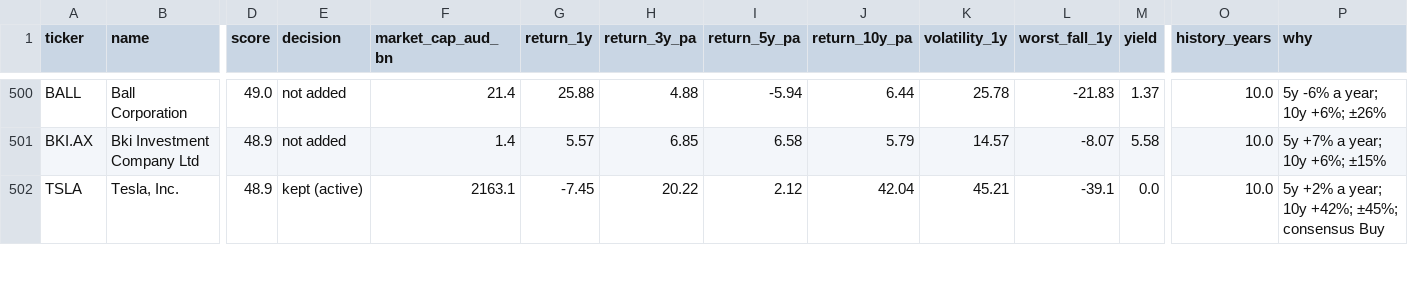
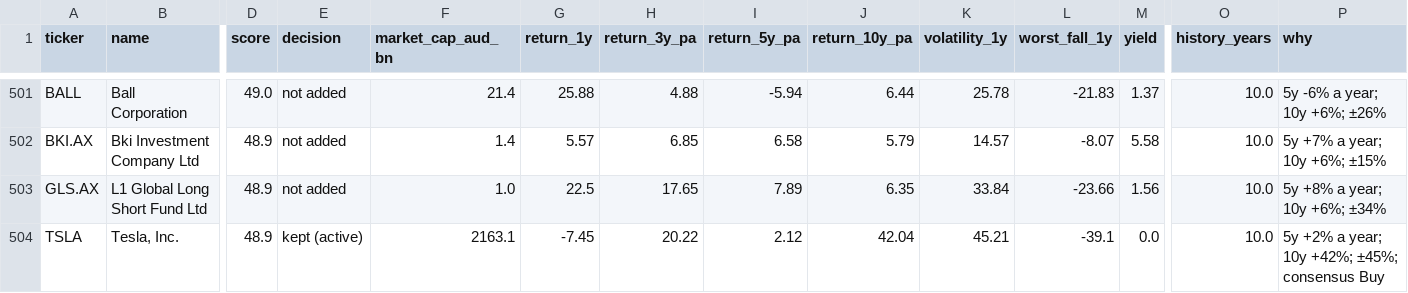
Before and after one commit to MercedezBraaksma01112004/model-portfolio-lab, a CSV file: config/universe_scorecard.csv, drawn as a sheet; only a part is shown, gaps mark what is left out; rows hold the shown columns only; the diff covers the shown part only; the diff names each change by its address in the sheet, - before the commit and + after, or states it on an @@ line.

```diff
--- a/config/universe_scorecard.csv
+++ b/config/universe_scorecard.csv
+row 503: GLS.AX | L1 Global Long Short Fund Ltd | 48.9 | not added | 1.0 | 22.5 | 17.65 | 7.89 | 6.35 | 33.84 | -23.66 | 1.56 | 10.0 | 5y +8% a year; 10y +6%; ±34%
```
Also changed, not shown: 1 added row, 2 removed rows and 5 edited cells elsewhere in this file.
